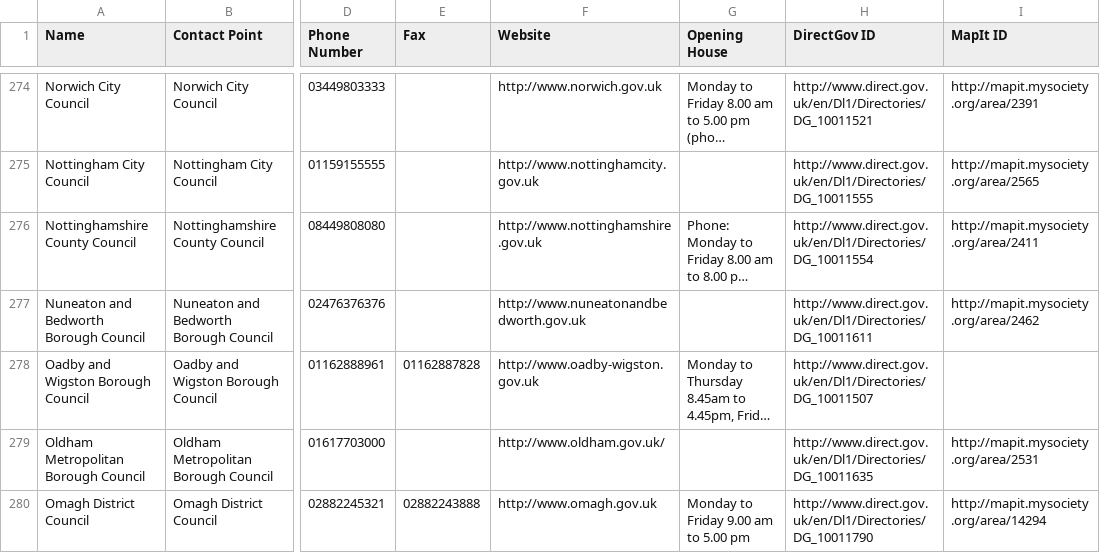
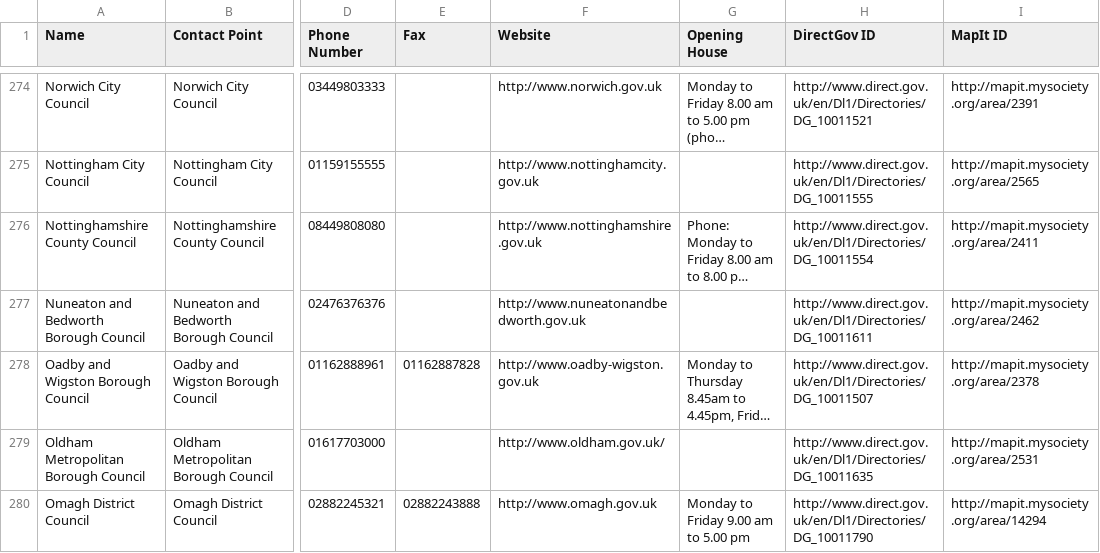
Before and after one commit to craigw/local_authority, a CSV file: db/local_authorities.csv, drawn as a sheet; only a part is shown, gaps mark what is left out; long unchanged cells end in …; the diff names each change by its address in the sheet, - before the commit and + after, or states it on an @@ line.

Commit message:
Got another ID match

```diff
--- a/db/local_authorities.csv
+++ b/db/local_authorities.csv
-I278 (MapIt ID): (empty)
+I278 (MapIt ID): http://mapit.mysociety.org/area/2378
```
